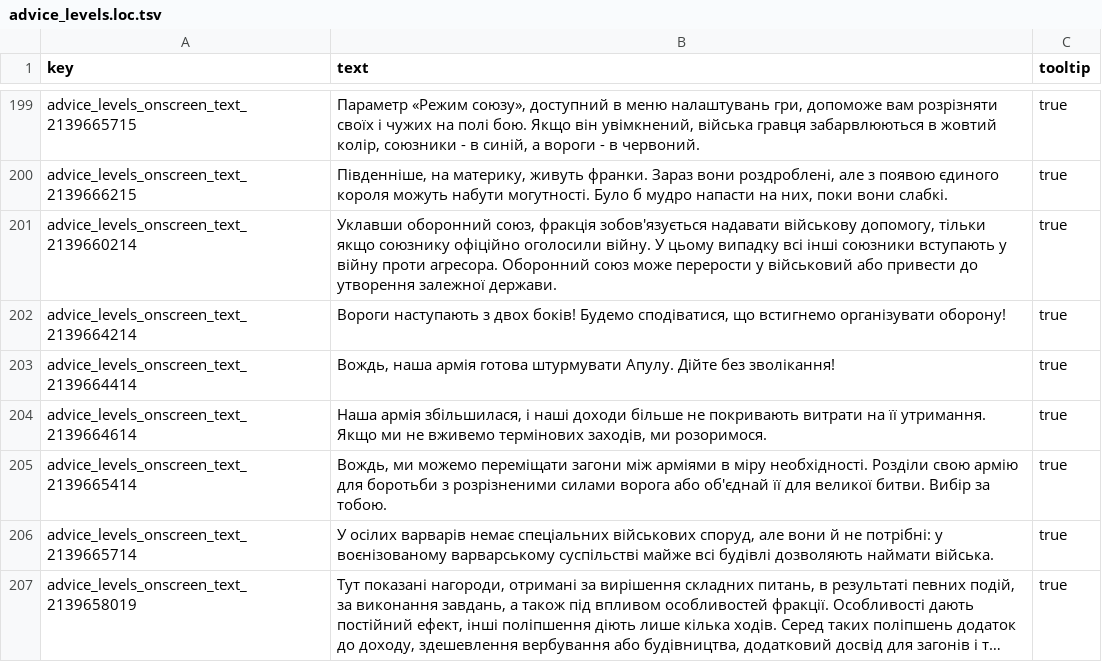
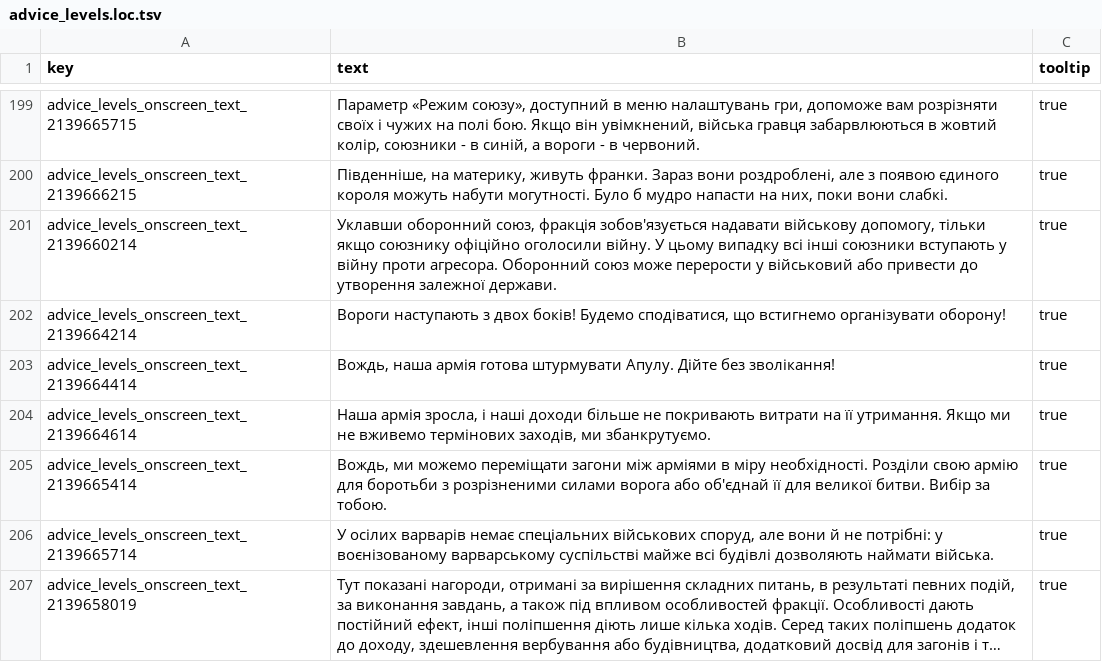
Before and after one commit to mshdevtech/mk1212ad_ukrainian_translation, a TSV file: translation/text/db/advice_levels.loc.tsv, drawn as a sheet; only a part is shown, gaps mark what is left out; long unchanged cells end in …; the diff covers the shown part only.

```diff
--- a/translation/text/db/advice_levels.loc.tsv
+++ b/translation/text/db/advice_levels.loc.tsv
@@ -203,3 +203,3 @@ advice_levels_onscreen_text_2139664214	Вороги наступають з дв
 advice_levels_onscreen_text_2139664414	Вождь, наша армія готова штурмувати Апулу. Дійте без зволікання!	true
-advice_levels_onscreen_text_2139664614	Наша армія збільшилася, і наші доходи більше не покривають витрати на її утримання. Якщо ми не вживемо термінових заходів, ми розоримося.	true
+advice_levels_onscreen_text_2139664614	Наша армія зросла, і наші доходи більше не покривають витрати на її утримання. Якщо ми не вживемо термінових заходів, ми збанкрутуємо.	true
 advice_levels_onscreen_text_2139665414	Вождь, ми можемо переміщати загони між арміями в міру необхідності. Розділи свою армію для боротьби з розрізненими силами ворога або об'єднай її для великої битви. Вибір за тобою.	true
```
Also changed, not shown: 9 edited cells elsewhere in this file, translation/text/db/agent_localisations.loc.tsv, translation/text/db/dilemmas.loc.tsv, 9 other files.
